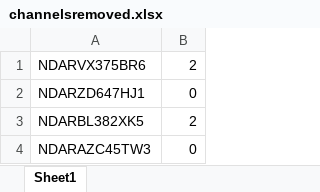
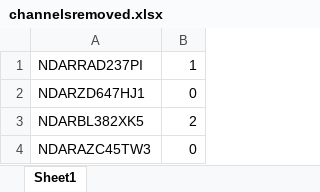
Before and after one commit to brichard28/Broadband-ILD-fNIRS, an Excel workbook: ANALYSIS SCRIPTS/channelsremoved.xlsx, sheet Sheet1, drawn as a sheet; values as stored, in another font and other column widths than the file's, no borders; removed rows and columns are numbered as before the commit, all else as after; the diff names each change by its address in the sheet, - before the commit and + after, or states it on an @@ line.

```diff
--- a/ANALYSIS SCRIPTS/channelsremoved.xlsx (sheet Sheet1)
+++ b/ANALYSIS SCRIPTS/channelsremoved.xlsx (sheet Sheet1)
-row 1: NDARVX375BR6 | 2
+row 1: NDARRAD237PI | 1
```
Also changed, not shown: 7 other files.
